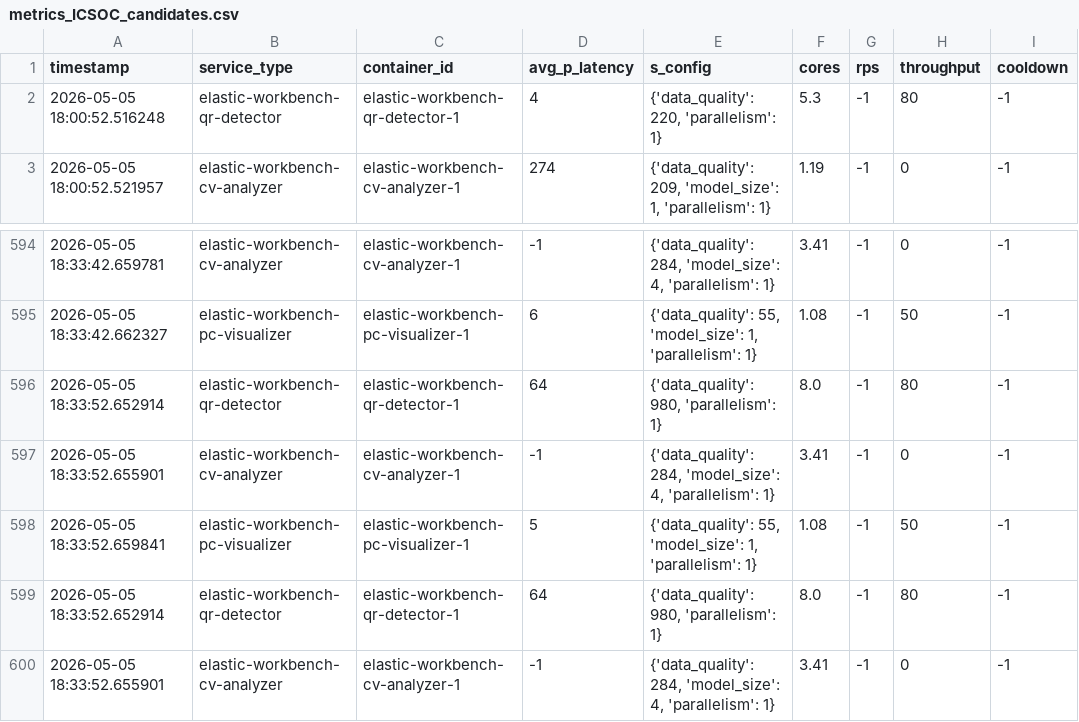
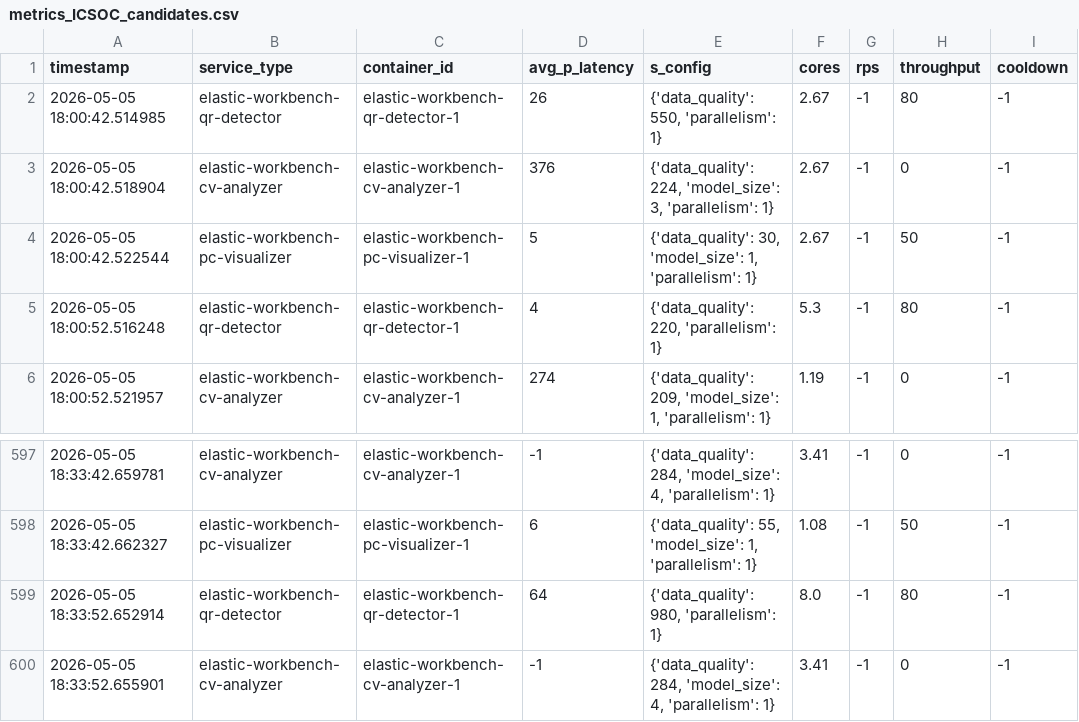
Before and after one commit to borissedlak/composable-autonomous-offerings, a CSV file: statics/agent_experience/metrics_ICSOC_candidates.csv, drawn as a sheet; only a part is shown, gaps mark what is left out; removed rows and columns are numbered as before the commit, all else as after; the diff names each change by its address in the sheet, - before the commit and + after, or states it on an @@ line.

```diff
--- a/statics/agent_experience/metrics_ICSOC_candidates.csv
+++ b/statics/agent_experience/metrics_ICSOC_candidates.csv
+row 2: 2026-05-05 18:00:42.514985 | elastic-workbench-qr-detector | elastic-workbench-qr-detector-1 | 26 | {'data_quality': 550, 'parallelism': 1} | 2.67 | -1 | 80 | -1
+row 3: 2026-05-05 18:00:42.518904 | elastic-workbench-cv-analyzer | elastic-workbench-cv-analyzer-1 | 376 | {'data_quality': 224, 'model_size': 3, 'parallelism': 1} | 2.67 | -1 | 0 | -1
+row 4: 2026-05-05 18:00:42.522544 | elastic-workbench-pc-visualizer | elastic-workbench-pc-visualizer-1 | 5 | {'data_quality': 30, 'model_size': 1, 'parallelism': 1} | 2.67 | -1 | 50 | -1
-row 596: 2026-05-05 18:33:52.652914 | elastic-workbench-qr-detector | elastic-workbench-qr-detector-1 | 64 | {'data_quality': 980, 'parallelism': 1} | 8.0 | -1 | 80 | -1
-row 597: 2026-05-05 18:33:52.655901 | elastic-workbench-cv-analyzer | elastic-workbench-cv-analyzer-1 | -1 | {'data_quality': 284, 'model_size': 4, 'parallelism': 1} | 3.41 | -1 | 0 | -1
-row 598: 2026-05-05 18:33:52.659841 | elastic-workbench-pc-visualizer | elastic-workbench-pc-visualizer-1 | 5 | {'data_quality': 55, 'model_size': 1, 'parallelism': 1} | 1.08 | -1 | 50 | -1
```
Also changed, not shown: 17 other files.
